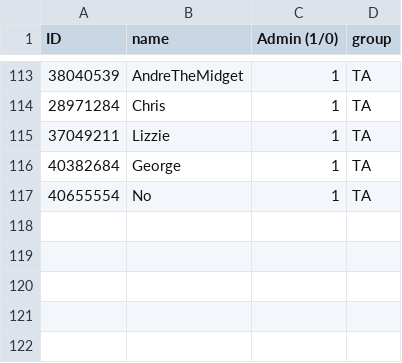
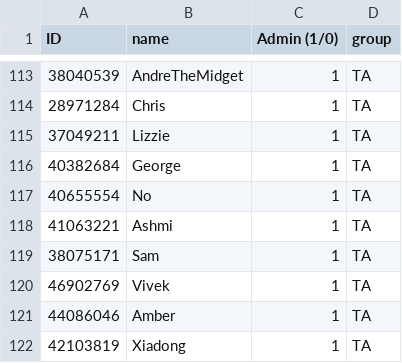
Before and after one commit to viveksj/SMU-KNW2300, a CSV file: Vending_Machine/VM2.0/users-new.csv, drawn as a sheet; only a part is shown, gaps mark what is left out; the diff names each change by its address in the sheet, - before the commit and + after, or states it on an @@ line.

Commit message:
added all TAs

```diff
--- a/Vending_Machine/VM2.0/users-new.csv
+++ b/Vending_Machine/VM2.0/users-new.csv
+row 118: 41063221 | Ashmi | 1 | TA
+row 119: 38075171 | Sam | 1 | TA
+row 120: 46902769 | Vivek | 1 | TA
+row 121: 44086046 | Amber | 1 | TA
+row 122: 42103819 | Xiadong | 1 | TA
```
